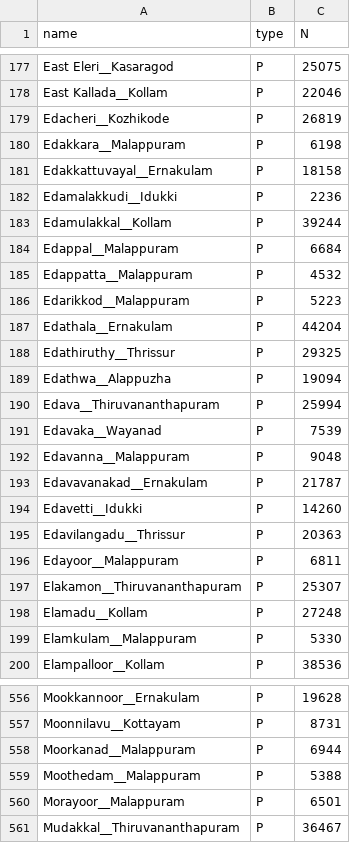
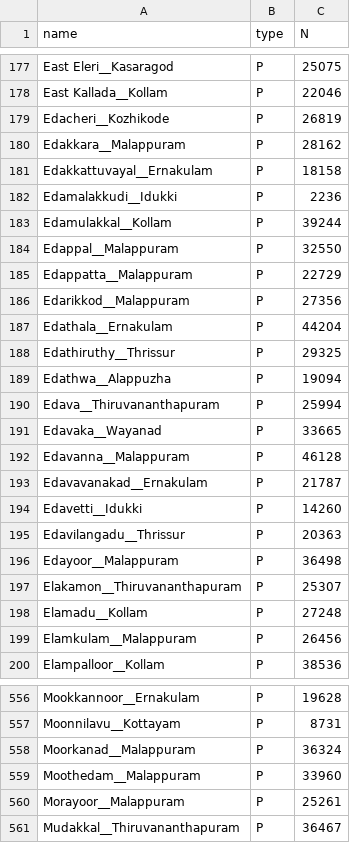
Before and after one commit to srhariha/SpatioTemporalSEIR, a CSV file: data/all_population_data.csv, drawn as a sheet; only a part is shown, gaps mark what is left out; the diff covers the shown part only.

Commit message:
Run with new population data after fixing Malapuram

```diff
--- a/data/all_population_data.csv
+++ b/data/all_population_data.csv
@@ -179,3 +179,3 @@ East Kallada__Kollam,P,22046
 Edacheri__Kozhikode,P,26819
-Edakkara__Malappuram,P,6198
+Edakkara__Malappuram,P,28162
 Edakkattuvayal__Ernakulam,P,18158
@@ -183,5 +183,5 @@ Edamalakkudi__Idukki,P,2236
 Edamulakkal__Kollam,P,39244
-Edappal__Malappuram,P,6684
-Edappatta__Malappuram,P,4532
-Edarikkod__Malappuram,P,5223
+Edappal__Malappuram,P,32550
+Edappatta__Malappuram,P,22729
+Edarikkod__Malappuram,P,27356
 Edathala__Ernakulam,P,44204
@@ -190,4 +190,4 @@ Edathwa__Alappuzha,P,19094
 Edava__Thiruvananthapuram,P,25994
-Edavaka__Wayanad,P,7539
-Edavanna__Malappuram,P,9048
+Edavaka__Wayanad,P,33665
+Edavanna__Malappuram,P,46128
 Edavavanakad__Ernakulam,P,21787
@@ -195,6 +195,6 @@ Edavetti__Idukki,P,14260
 Edavilangadu__Thrissur,P,20363
-Edayoor__Malappuram,P,6811
+Edayoor__Malappuram,P,36498
 Elakamon__Thiruvananthapuram,P,25307
 Elamadu__Kollam,P,27248
-Elamkulam__Malappuram,P,5330
+Elamkulam__Malappuram,P,26456
 Elampalloor__Kollam,P,38536
@@ -557,5 +557,5 @@ Mookkannoor__Ernakulam,P,19628
 Moonnilavu__Kottayam,P,8731
-Moorkanad__Malappuram,P,6944
-Moothedam__Malappuram,P,5388
-Morayoor__Malappuram,P,6501
+Moorkanad__Malappuram,P,36324
+Moothedam__Malappuram,P,33960
+Morayoor__Malappuram,P,25261
 Mudakkal__Thiruvananthapuram,P,36467
```
Also changed, not shown: 109 edited cells elsewhere in this file, 3 other files.
